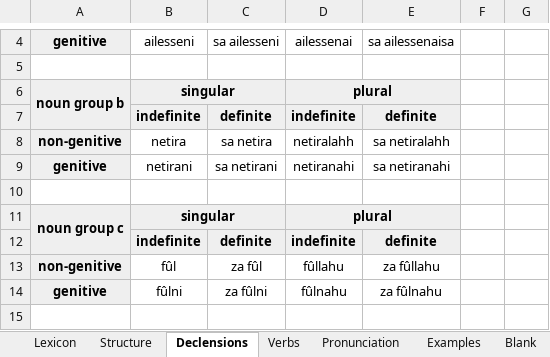
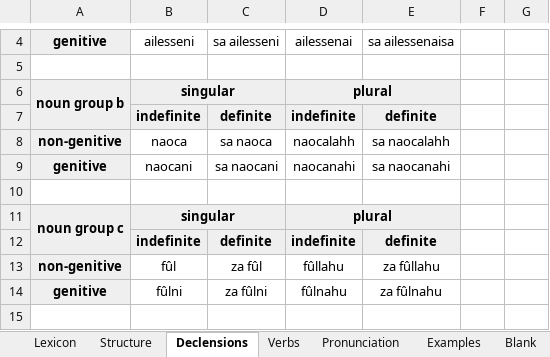
Before and after one commit to Oneo64/Aldraheimr, an Excel workbook: Literature/Languages/Ranûdan.xlsx, sheet Declensions, drawn as a sheet; only a part is shown, gaps mark what is left out; values as stored, in another font and other column widths than the file's, no borders; charts and pictures not drawn; the diff names each change by its address in the sheet, - before the commit and + after, or states it on an @@ line.

```diff
--- a/Literature/Languages/Ranûdan.xlsx (sheet Declensions)
+++ b/Literature/Languages/Ranûdan.xlsx (sheet Declensions)
-B8: netira
+B8: naoca
-C8: sa netira
+C8: sa naoca
-D8: netiralahh
+D8: naocalahh
-E8: sa netiralahh
+E8: sa naocalahh
-B9: netirani
+B9: naocani
-C9: sa netirani
+C9: sa naocani
-D9: netiranahi
+D9: naocanahi
-E9: sa netiranahi
+E9: sa naocanahi
```
Also changed, not shown: sheet Lexicon, sheet Pronunciation.
